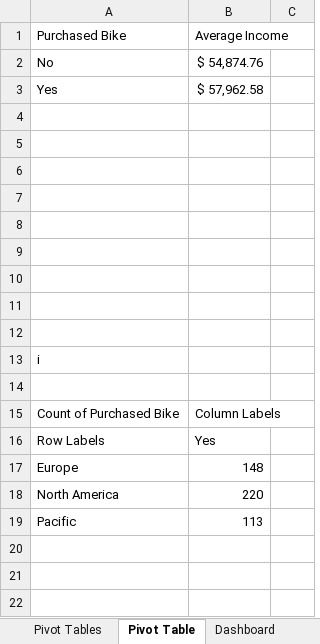
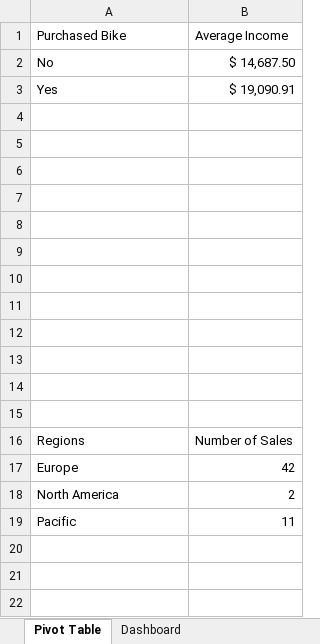
Before and after one commit to khaled-mehizel/bike-sales-dashboard, an Excel workbook: Excel Project Dataset-work.xlsx, sheet Pivot Table, drawn as a sheet; only a part is shown; values as stored, in another font and other column widths than the file's, no borders; charts and pictures not drawn; removed rows and columns are numbered as before the commit, all else as after; the diff covers the shown part only; the diff names each change by its address in the sheet, - before the commit and + after, or states it on an @@ line.

```diff
--- a/Excel Project Dataset-work.xlsx (sheet Pivot Table)
+++ b/Excel Project Dataset-work.xlsx (sheet Pivot Table)
@@ sheet tab hidden: Pivot Tables @@
-column B (Average Income), rows 2-3: $ 54,874.76 | $ 57,962.58; rows 15-19: Column Labels | Yes | 148 | 220 | 113
-column C, empty
+column B (Average Income), rows 2-3: $ 14,687.50 | $ 19,090.91; rows 16-19: Number of Sales | 42 | 2 | 11
-row 13: i
-row 14: Count of Purchased Bike | Column Labels
+row 14: (empty)
+row 15: (empty)
-A16 (Purchased Bike): Row Labels
+A16 (Purchased Bike): Regions
```
Also changed, not shown: 15 added rows, 17 removed rows, 3 moved rows and 4 edited cells elsewhere in this sheet, sheet Dashboard, other sheet tabs, charts or pictures, 2 other files.
